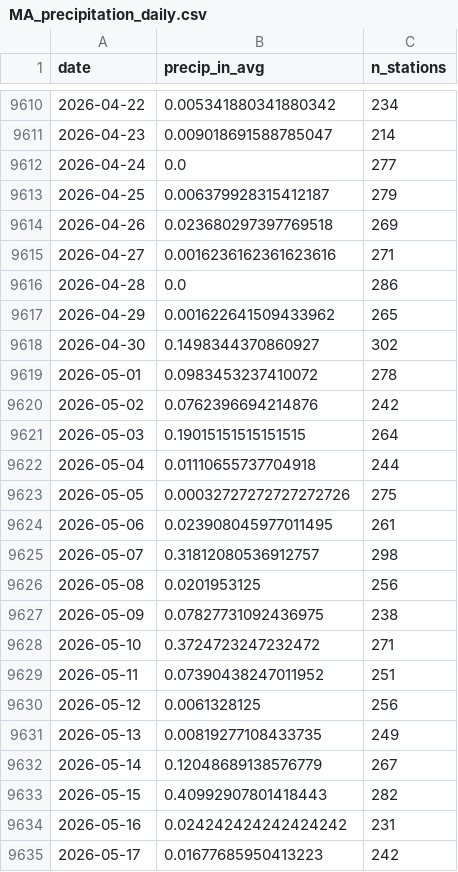
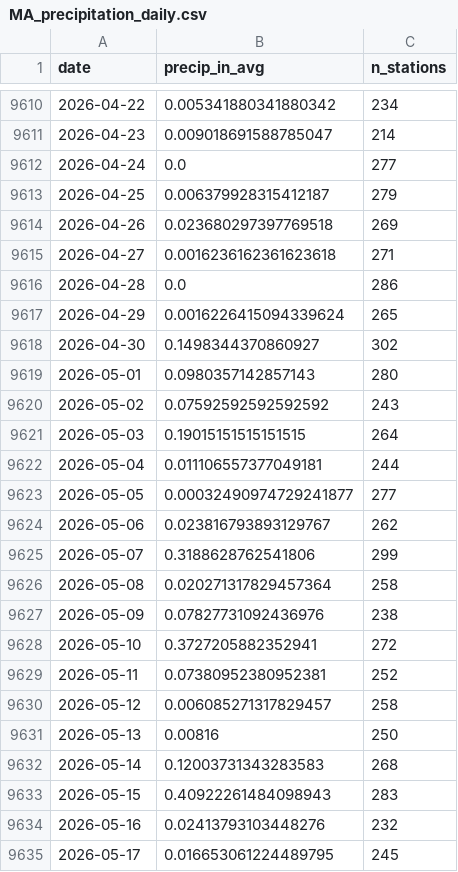
Before and after one commit to nesanders/MAenvironmentaldata, a CSV file: docs/data/MA_precipitation_daily.csv, drawn as a sheet; only a part is shown, gaps mark what is left out; the diff covers the shown part only.

```diff
--- a/docs/data/MA_precipitation_daily.csv
+++ b/docs/data/MA_precipitation_daily.csv
@@ -9614,22 +9614,22 @@ date,precip_in_avg,n_stations
 2026-04-26,0.023680297397769518,269
-2026-04-27,0.0016236162361623616,271
+2026-04-27,0.0016236162361623618,271
 2026-04-28,0.0,286
-2026-04-29,0.001622641509433962,265
+2026-04-29,0.0016226415094339624,265
 2026-04-30,0.1498344370860927,302
-2026-05-01,0.0983453237410072,278
-2026-05-02,0.0762396694214876,242
+2026-05-01,0.0980357142857143,280
+2026-05-02,0.07592592592592592,243
 2026-05-03,0.19015151515151515,264
-2026-05-04,0.01110655737704918,244
-2026-05-05,0.00032727272727272726,275
-2026-05-06,0.023908045977011495,261
-2026-05-07,0.31812080536912757,298
-2026-05-08,0.0201953125,256
-2026-05-09,0.07827731092436975,238
-2026-05-10,0.3724723247232472,271
-2026-05-11,0.07390438247011952,251
-2026-05-12,0.0061328125,256
-2026-05-13,0.00819277108433735,249
-2026-05-14,0.12048689138576779,267
-2026-05-15,0.40992907801418443,282
-2026-05-16,0.024242424242424242,231
-2026-05-17,0.01677685950413223,242
+2026-05-04,0.011106557377049181,244
+2026-05-05,0.00032490974729241877,277
+2026-05-06,0.023816793893129767,262
+2026-05-07,0.3188628762541806,299
+2026-05-08,0.020271317829457364,258
+2026-05-09,0.07827731092436976,238
+2026-05-10,0.3727205882352941,272
+2026-05-11,0.07380952380952381,252
+2026-05-12,0.006085271317829457,258
+2026-05-13,0.00816,250
+2026-05-14,0.12003731343283583,268
+2026-05-15,0.40922261484098943,283
+2026-05-16,0.02413793103448276,232
+2026-05-17,0.016653061224489795,245
```
Also changed, not shown: 78 edited cells elsewhere in this file, docs/data/EEADP_CSO_sample.csv, docs/data/EEADP_drinkingWater_annual_sample.csv, 37 other files.
